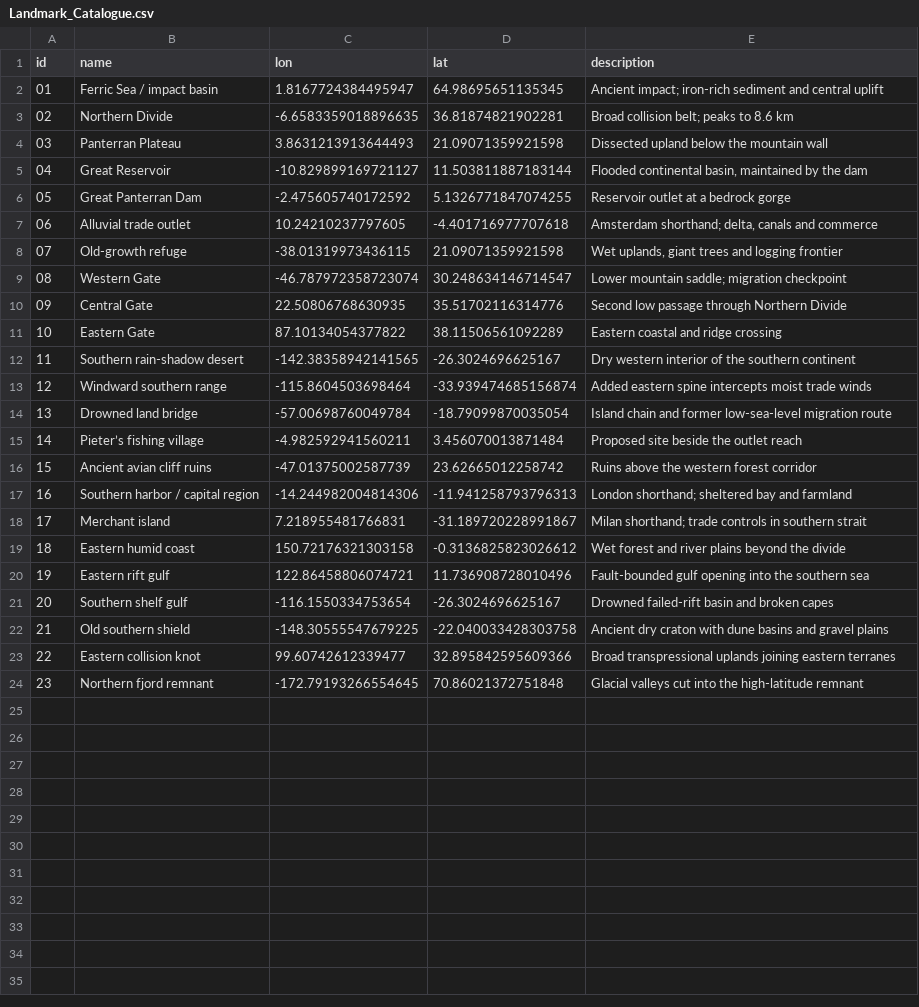
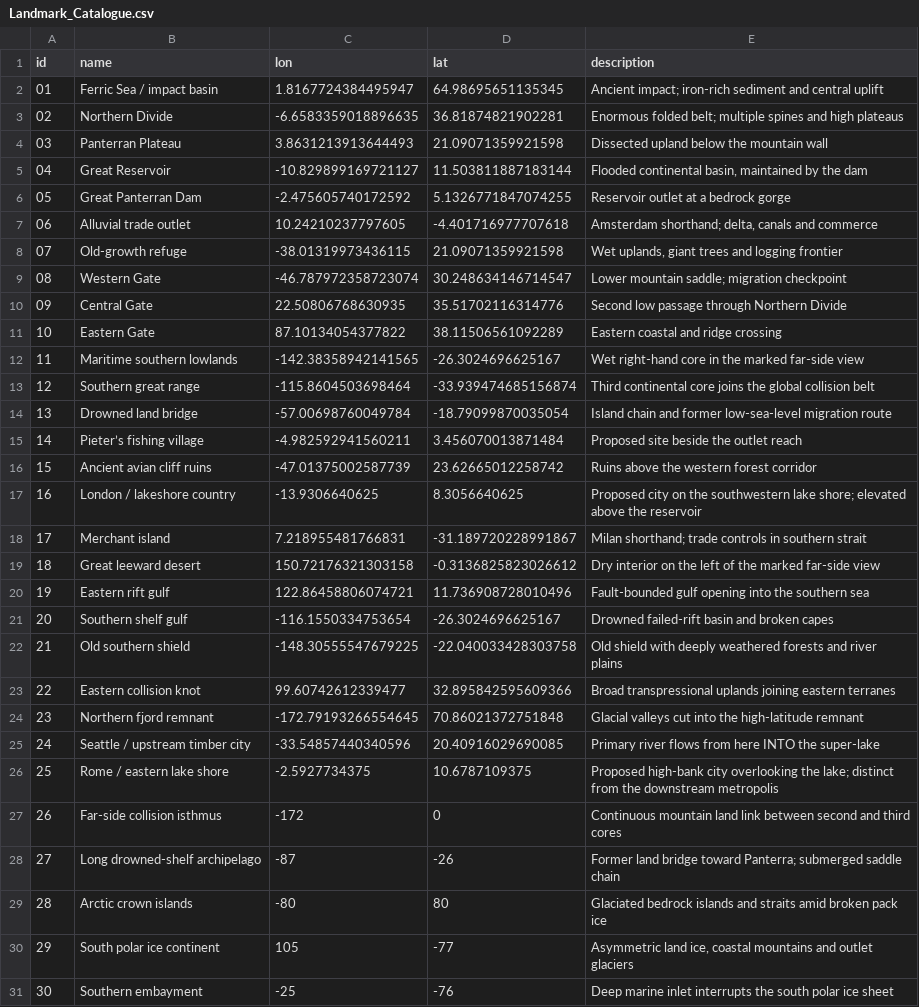
Before and after one commit to goosnav/catworld-cartography, a CSV file: CATWORLD_Planet/guide/Landmark_Catalogue.csv, drawn as a sheet.

Commit message:
feat: connect three continents and rebuild climate, poles and Seattle waterway

```diff
--- a/CATWORLD_Planet/guide/Landmark_Catalogue.csv
+++ b/CATWORLD_Planet/guide/Landmark_Catalogue.csv
@@ -2,3 +2,3 @@ id,name,lon,lat,description
 01,Ferric Sea / impact basin,1.8167724384495947,64.98695651135345,Ancient impact; iron-rich sediment and central uplift
-02,Northern Divide,-6.6583359018896635,36.81874821902281,Broad collision belt; peaks to 8.6 km
+02,Northern Divide,-6.6583359018896635,36.81874821902281,Enormous folded belt; multiple spines and high plateaus
 03,Panterran Plateau,3.8631213913644493,21.09071359921598,Dissected upland below the mountain wall
@@ -11,4 +11,4 @@ id,name,lon,lat,description
 10,Eastern Gate,87.10134054377822,38.11506561092289,Eastern coastal and ridge crossing
-11,Southern rain-shadow desert,-142.38358942141565,-26.3024696625167,Dry western interior of the southern continent
-12,Windward southern range,-115.8604503698464,-33.939474685156874,Added eastern spine intercepts moist trade winds
+11,Maritime southern lowlands,-142.38358942141565,-26.3024696625167,Wet right-hand core in the marked far-side view
+12,Southern great range,-115.8604503698464,-33.939474685156874,Third continental core joins the global collision belt
 13,Drowned land bridge,-57.00698760049784,-18.79099870035054,Island chain and former low-sea-level migration route
@@ -16,9 +16,16 @@ id,name,lon,lat,description
 15,Ancient avian cliff ruins,-47.01375002587739,23.62665012258742,Ruins above the western forest corridor
-16,Southern harbor / capital region,-14.244982004814306,-11.941258793796313,London shorthand; sheltered bay and farmland
+16,London / lakeshore country,-13.9306640625,8.3056640625,Proposed city on the southwestern lake shore; elevated above the reservoir
 17,Merchant island,7.218955481766831,-31.189720228991867,Milan shorthand; trade controls in southern strait
-18,Eastern humid coast,150.72176321303158,-0.3136825823026612,Wet forest and river plains beyond the divide
+18,Great leeward desert,150.72176321303158,-0.3136825823026612,Dry interior on the left of the marked far-side view
 19,Eastern rift gulf,122.86458806074721,11.736908728010496,Fault-bounded gulf opening into the southern sea
 20,Southern shelf gulf,-116.1550334753654,-26.3024696625167,Drowned failed-rift basin and broken capes
-21,Old southern shield,-148.30555547679225,-22.040033428303758,Ancient dry craton with dune basins and gravel plains
+21,Old southern shield,-148.30555547679225,-22.040033428303758,Old shield with deeply weathered forests and river plains
 22,Eastern collision knot,99.60742612339477,32.895842595609366,Broad transpressional uplands joining eastern terranes
 23,Northern fjord remnant,-172.79193266554645,70.86021372751848,Glacial valleys cut into the high-latitude remnant
+24,Seattle / upstream timber city,-33.54857440340596,20.40916029690085,Primary river flows from here INTO the super-lake
+25,Rome / eastern lake shore,-2.5927734375,10.6787109375,Proposed high-bank city overlooking the lake; distinct from the downstream metropolis
+26,Far-side collision isthmus,-172,0,Continuous mountain land link between second and third cores
+27,Long drowned-shelf archipelago,-87,-26,Former land bridge toward Panterra; submerged saddle chain
+28,Arctic crown islands,-80,80,Glaciated bedrock islands and straits amid broken pack ice
+29,South polar ice continent,105,-77,"Asymmetric land ice, coastal mountains and outlet glaciers"
+30,Southern embayment,-25,-76,Deep marine inlet interrupts the south polar ice sheet
```
Also changed, not shown: 57 other files.
